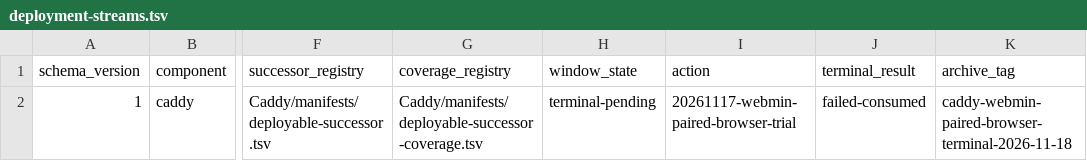
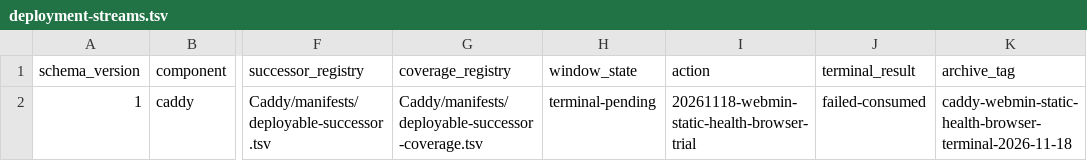
Before and after one commit to Racerx323/homelab-server-configs, a TSV file: Caddy/manifests/deployment-streams.tsv, drawn as a sheet; only a part is shown, gaps mark what is left out; the diff names each change by its address in the sheet, - before the commit and + after, or states it on an @@ line.

Commit message:
Archive failed Webmin static-health browser trial

```diff
--- a/Caddy/manifests/deployment-streams.tsv
+++ b/Caddy/manifests/deployment-streams.tsv
-I2 (action): 20261117-webmin-paired-browser-trial
+I2 (action): 20261118-webmin-static-health-browser-trial
-K2 (archive_tag): caddy-webmin-paired-browser-terminal-2026-11-18
+K2 (archive_tag): caddy-webmin-static-health-browser-terminal-2026-11-18
```
Also changed, not shown: Caddy/manifests/certificate-release-inputs.tsv, 6 other files.
